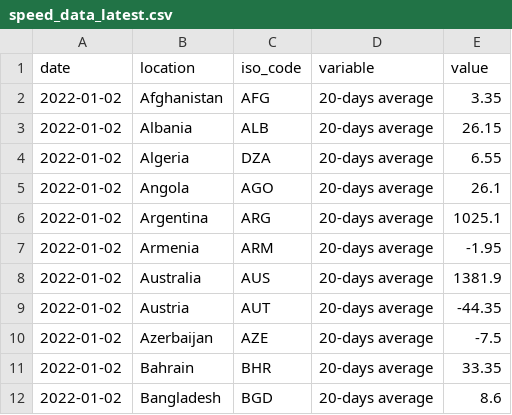
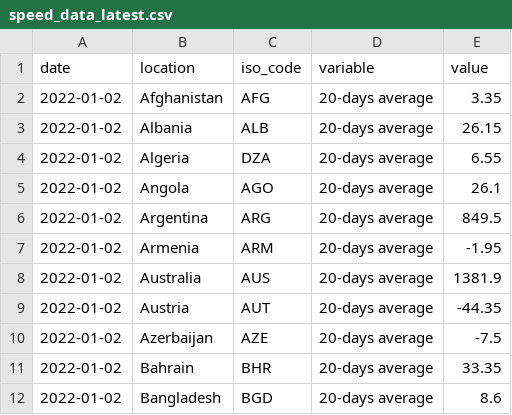
Before and after one commit to pixgarden/scrape-automation, a CSV file: speed_data_latest.csv, drawn as a sheet; only a part is shown.

```diff
--- a/speed_data_latest.csv
+++ b/speed_data_latest.csv
@@ -5,3 +5,3 @@ date,location,iso_code,variable,value
 2022-01-02,Angola,AGO,20-days average,26.1
-2022-01-02,Argentina,ARG,20-days average,1025.1
+2022-01-02,Argentina,ARG,20-days average,849.5
 2022-01-02,Armenia,ARM,20-days average,-1.95
```
Also changed, not shown: speed_data_map.csv, 1 other file.
